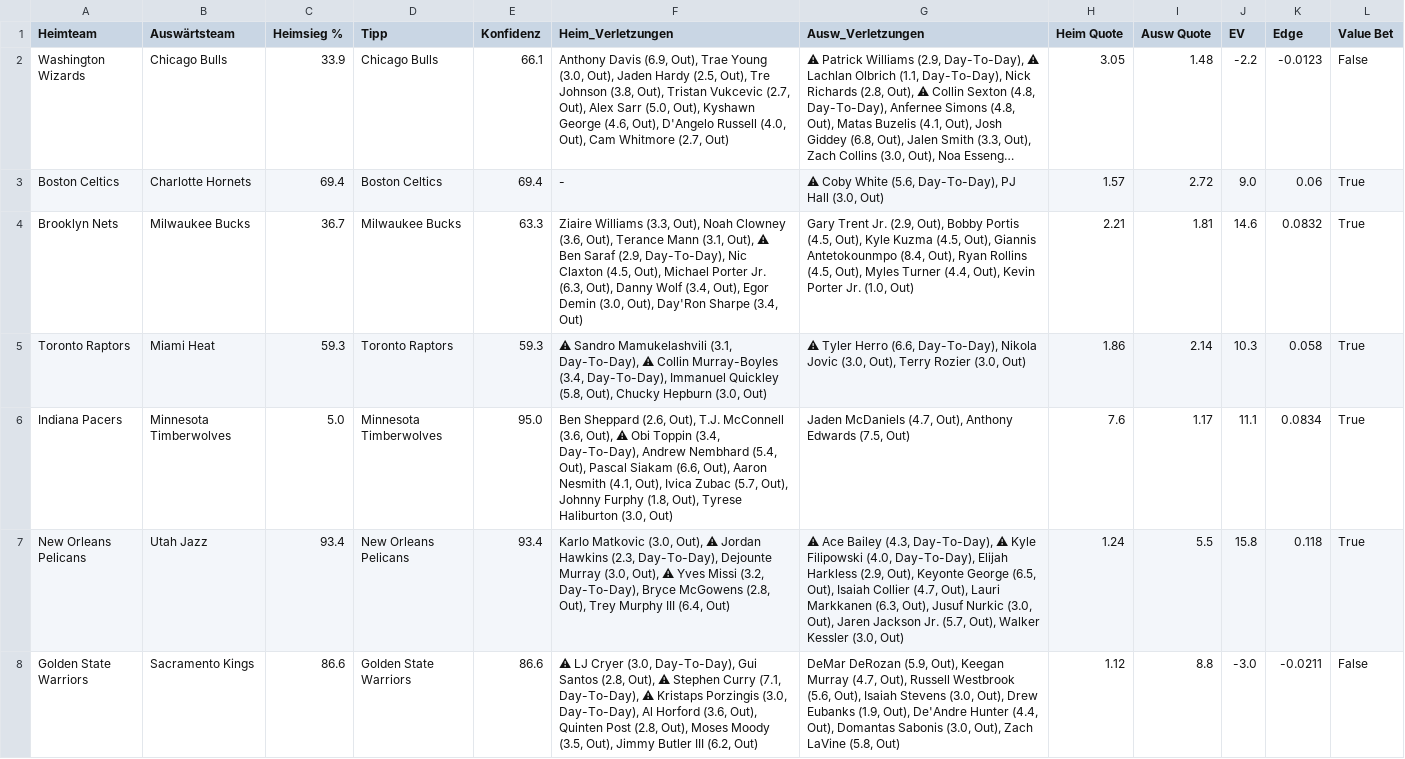
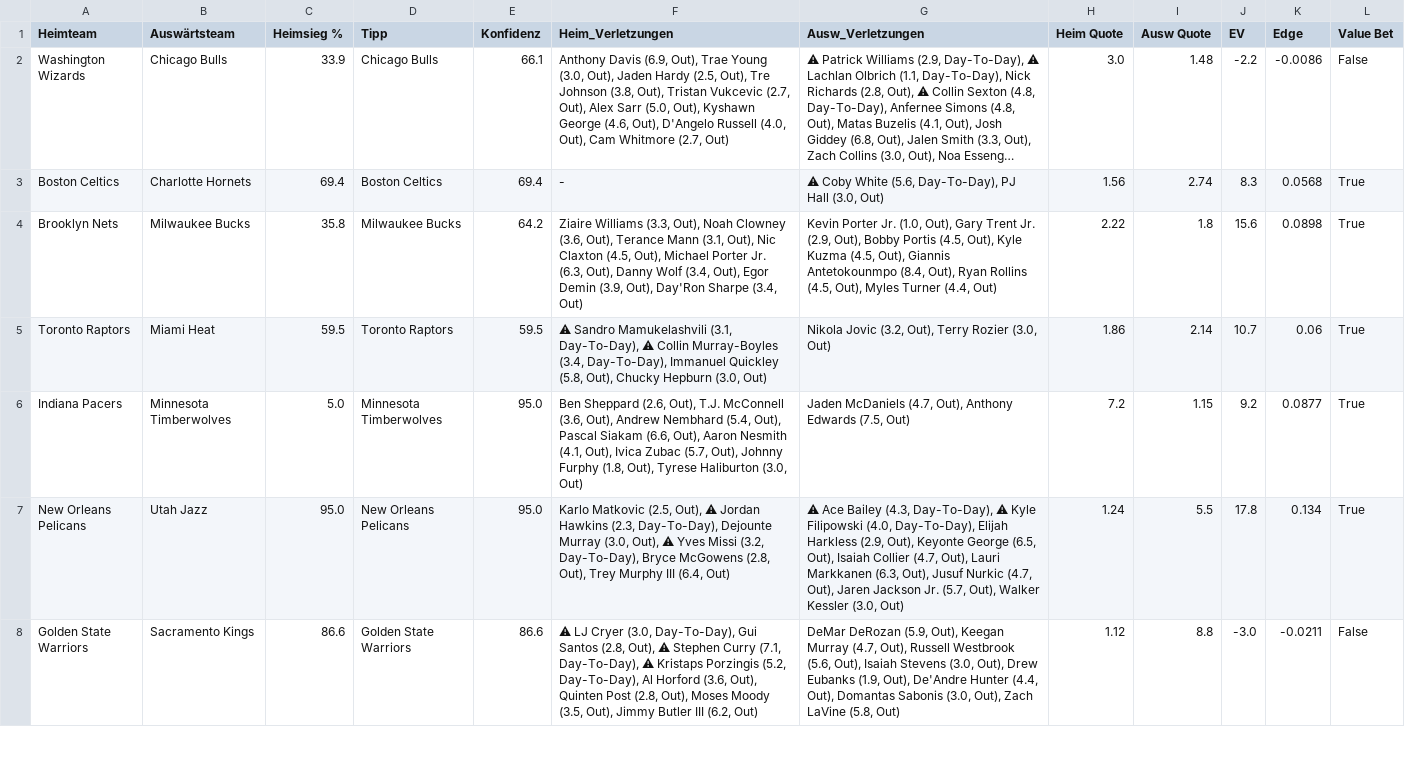
Before and after one commit to aalauge/NBA-Vorhersagen, a CSV file: results/predictions_2026-04-07.csv, drawn as a sheet; only a part is shown; long unchanged cells end in …; the diff covers the shown part only; the diff names each change by its address in the sheet, - before the commit and + after, or states it on an @@ line.

```diff
--- a/results/predictions_2026-04-07.csv
+++ b/results/predictions_2026-04-07.csv
-H2 (Heim Quote): 3.05
+H2 (Heim Quote): 3.0
-K2 (Edge): -0.0123
+K2 (Edge): -0.0086
-H3 (Heim Quote): 1.57
+H3 (Heim Quote): 1.56
-I3 (Ausw Quote): 2.72
+I3 (Ausw Quote): 2.74
-J3 (EV): 9.0
+J3 (EV): 8.3
-K3 (Edge): 0.06
+K3 (Edge): 0.0568
-C4 (Heimsieg %): 36.7
+C4 (Heimsieg %): 35.8
-E4 (Konfidenz): 63.3
+E4 (Konfidenz): 64.2
-F4 (Heim_Verletzungen): …(3.1, Out), ⚠ Ben Saraf (2.9, Day-To-Day), Nic Claxton (4.5, Out), Michael Porter Jr. (6.3, Out), Danny Wolf (3.4, Out), Egor Demin (3.0, Out), Day'Ron…
+F4 (Heim_Verletzungen): …(3.1, Out), Nic Claxton (4.5, Out), Michael Porter Jr. (6.3, Out), Danny Wolf (3.4, Out), Egor Demin (3.9, Out), Day'Ron…
-G4 (Ausw_Verletzungen): Gary Trent Jr. (2.9, Out), Bobby Portis (4.5, Out), Kyle Kuzma (4.5, Out), Giannis Antetokounmpo (8.4, Out), Ryan Rollins (4.5, Out), Myles Turner (4.4, Out), Kevin Porter Jr. (1.0, Out)
+G4 (Ausw_Verletzungen): Kevin Porter Jr. (1.0, Out), Gary Trent Jr. (2.9, Out), Bobby Portis (4.5, Out), Kyle Kuzma (4.5, Out), Giannis Antetokounmpo (8.4, Out), Ryan Rollins (4.5, Out), Myles Turner (4.4, Out)
-H4 (Heim Quote): 2.21
+H4 (Heim Quote): 2.22
-I4 (Ausw Quote): 1.81
+I4 (Ausw Quote): 1.8
-J4 (EV): 14.6
+J4 (EV): 15.6
-K4 (Edge): 0.0832
+K4 (Edge): 0.0898
-C5 (Heimsieg %): 59.3
+C5 (Heimsieg %): 59.5
-E5 (Konfidenz): 59.3
+E5 (Konfidenz): 59.5
-G5 (Ausw_Verletzungen): ⚠ Tyler Herro (6.6, Day-To-Day), Nikola Jovic (3.0, Out), Terry…
+G5 (Ausw_Verletzungen): Nikola Jovic (3.2, Out), Terry…
-J5 (EV): 10.3
+J5 (EV): 10.7
-K5 (Edge): 0.058
+K5 (Edge): 0.06
-F6 (Heim_Verletzungen): …(3.6, Out), ⚠ Obi Toppin (3.4, Day-To-Day), Andrew Nembhard…
+F6 (Heim_Verletzungen): …(3.6, Out), Andrew Nembhard…
-H6 (Heim Quote): 7.6
+H6 (Heim Quote): 7.2
-I6 (Ausw Quote): 1.17
+I6 (Ausw Quote): 1.15
-J6 (EV): 11.1
+J6 (EV): 9.2
-K6 (Edge): 0.0834
+K6 (Edge): 0.0877
-C7 (Heimsieg %): 93.4
+C7 (Heimsieg %): 95.0
-E7 (Konfidenz): 93.4
+E7 (Konfidenz): 95.0
-F7 (Heim_Verletzungen): Karlo Matkovic (3.0, Out), ⚠…
+F7 (Heim_Verletzungen): Karlo Matkovic (2.5, Out), ⚠…
-G7 (Ausw_Verletzungen): …Jusuf Nurkic (3.0, Out), Jaren…
+G7 (Ausw_Verletzungen): …Jusuf Nurkic (4.7, Out), Jaren…
-J7 (EV): 15.8
+J7 (EV): 17.8
-K7 (Edge): 0.118
+K7 (Edge): 0.134
-F8 (Heim_Verletzungen): …Kristaps Porzingis (3.0, Day-To-Day), Al…
+F8 (Heim_Verletzungen): …Kristaps Porzingis (5.2, Day-To-Day), Al…
```
Also changed, not shown: 8 edited cells elsewhere in this file, odds/odds_2026-04-07.csv.
